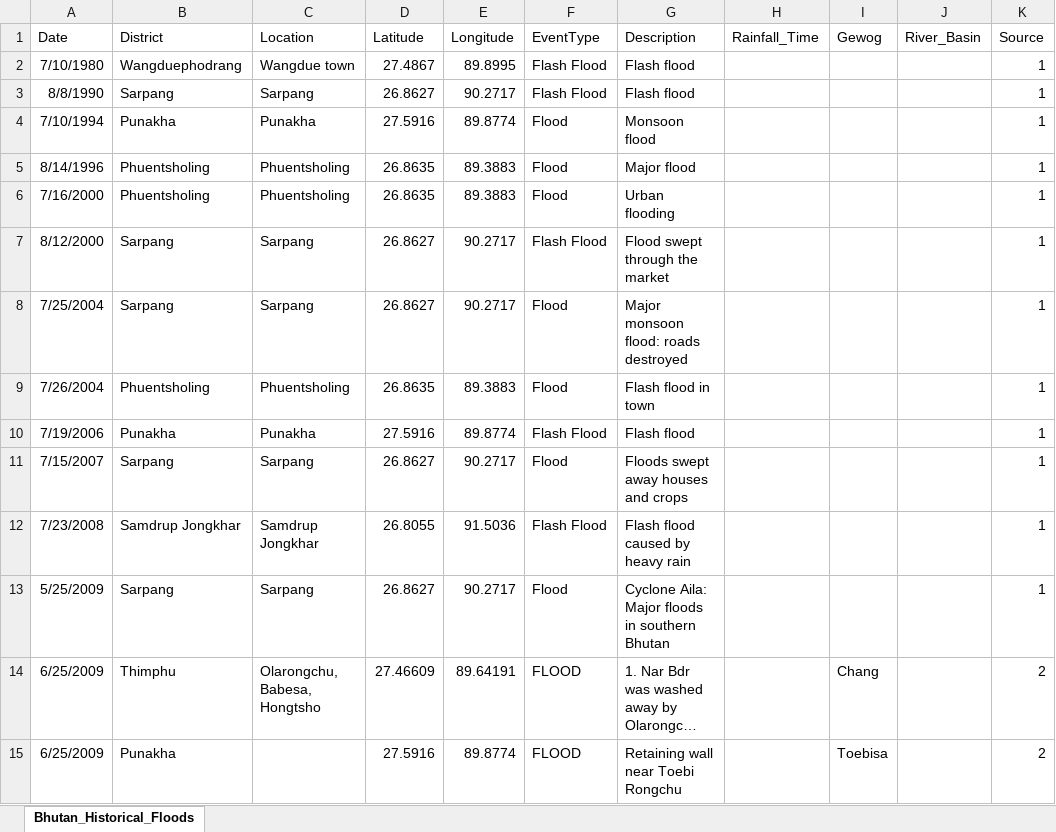
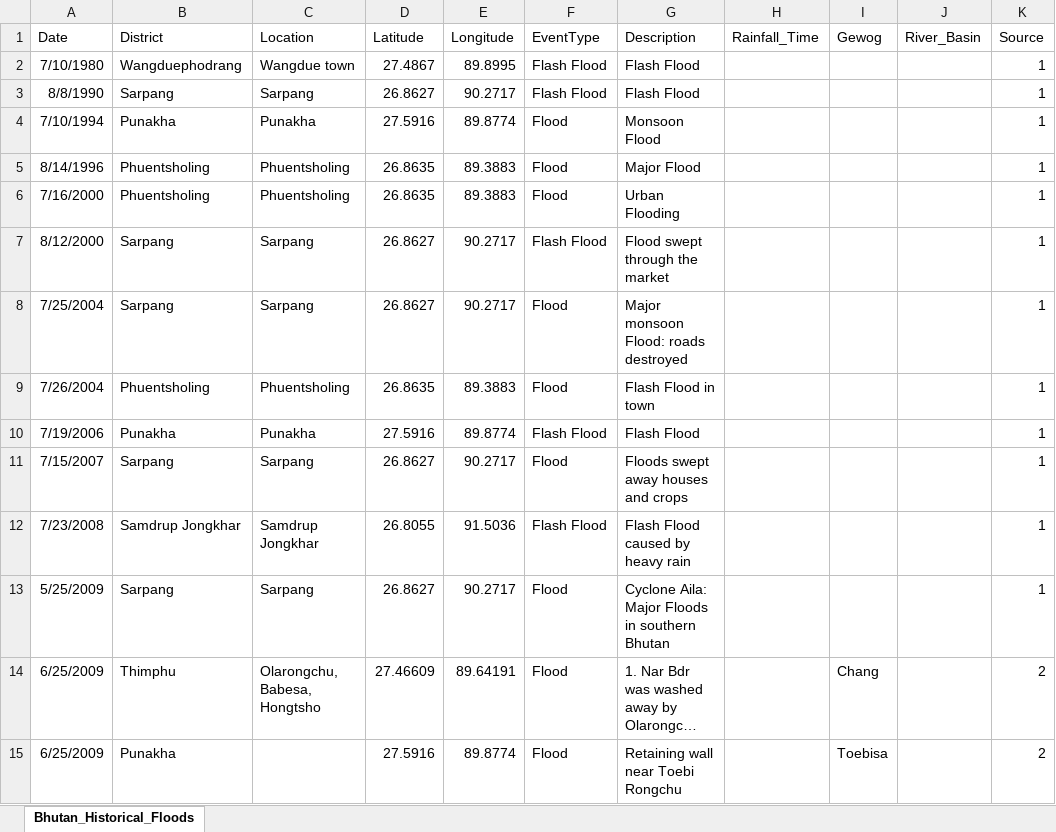
Before and after one commit to QingfangLiu/bhutan_climate_modeling, an Excel workbook: flood_data/Bhutan_Historical_Floods_1979_2025.xlsx, sheet Bhutan_Historical_Floods, drawn as a sheet; only a part is shown; long unchanged cells end in …; values as stored, in another font and other column widths than the file's, no borders; the diff covers the shown part only; the diff names each change by its address in the sheet, - before the commit and + after, or states it on an @@ line.

Commit message:
update with minor changes in historical flood data

```diff
--- a/flood_data/Bhutan_Historical_Floods_1979_2025.xlsx (sheet Bhutan_Historical_Floods)
+++ b/flood_data/Bhutan_Historical_Floods_1979_2025.xlsx (sheet Bhutan_Historical_Floods)
-G2:G3 (Description): Flash flood
+G2:G3 (Description): Flash Flood
-G4 (Description): Monsoon flood
+G4 (Description): Monsoon Flood
-G5 (Description): Major flood
+G5 (Description): Major Flood
-G6 (Description): Urban flooding
+G6 (Description): Urban Flooding
-G8 (Description): Major monsoon flood: roads destroyed
+G8 (Description): Major monsoon Flood: roads destroyed
-G9 (Description): Flash flood in town
+G9 (Description): Flash Flood in town
-G10 (Description): Flash flood
+G10 (Description): Flash Flood
-G12 (Description): Flash flood caused by heavy rain
+G12 (Description): Flash Flood caused by heavy rain
-G13 (Description): Cyclone Aila: Major floods in southern Bhutan
+G13 (Description): Cyclone Aila: Major Floods in southern Bhutan
-F14:F15 (EventType): FLOOD
+F14:F15 (EventType): Flood
```
Also changed, not shown: 77 edited cells elsewhere in this sheet, 1 other file.
